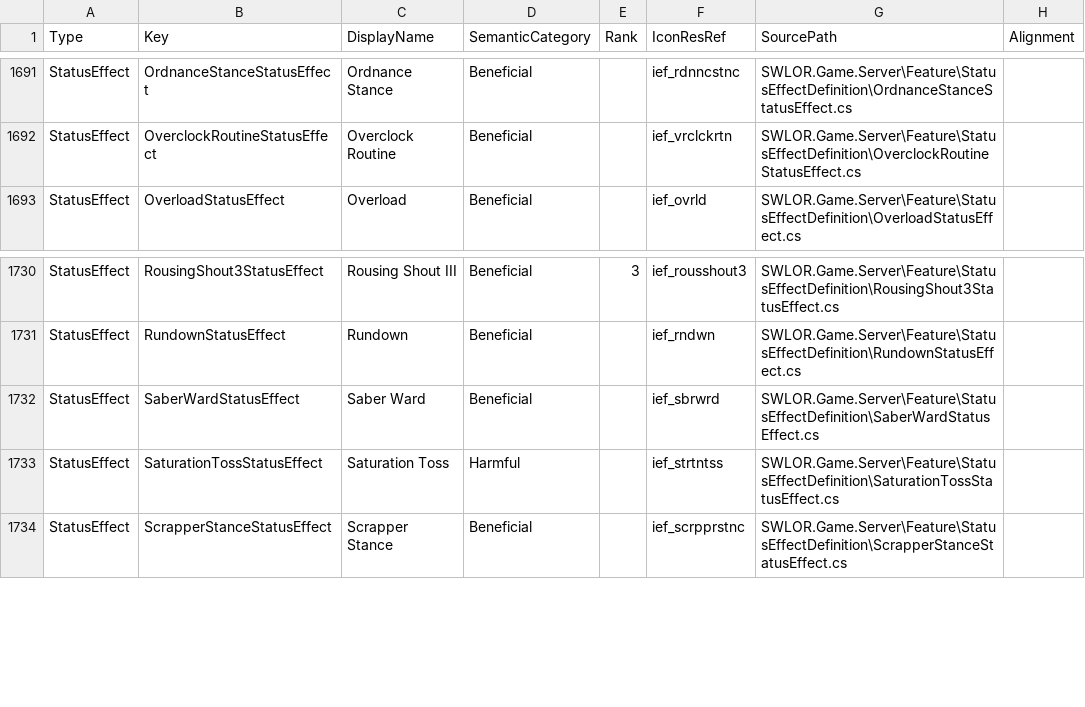
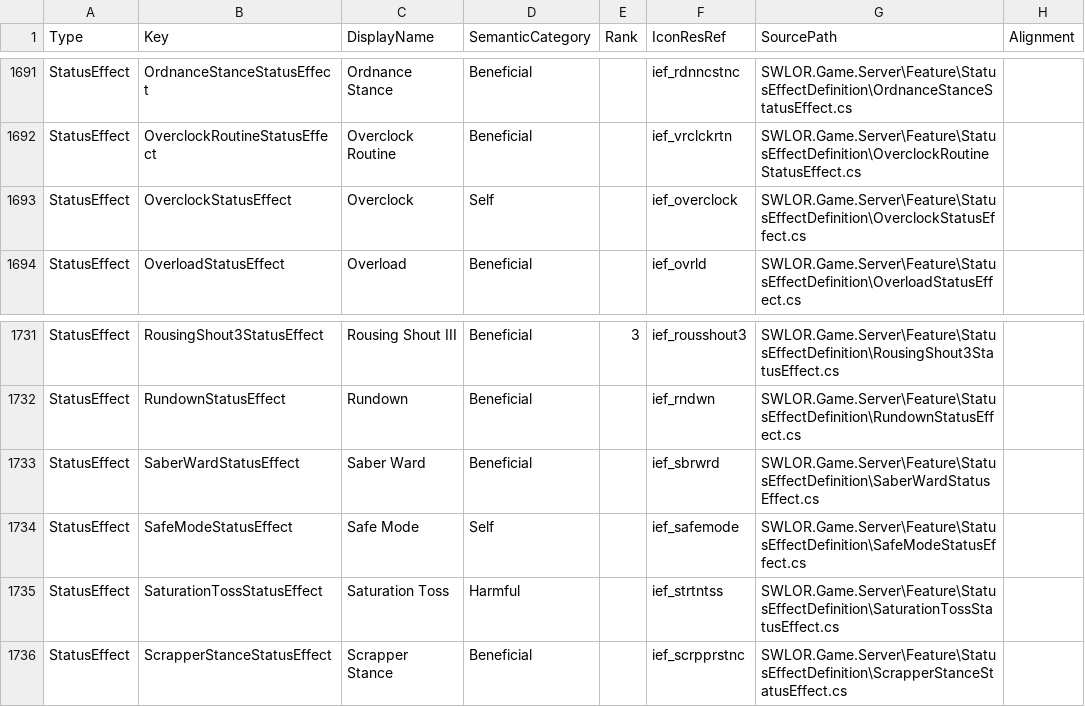
Before and after one commit to zunath/SWLOR_NWN, a CSV file: SWLOR.Game.Server/Readmes/GameplayIconManifest.csv, drawn as a sheet; only a part is shown, gaps mark what is left out.

```diff
--- a/SWLOR.Game.Server/Readmes/GameplayIconManifest.csv
+++ b/SWLOR.Game.Server/Readmes/GameplayIconManifest.csv
@@ -1692,2 +1692,3 @@
 "StatusEffect","OverclockRoutineStatusEffect","Overclock Routine","Beneficial","","ief_vrclckrtn","SWLOR.Game.Server\Feature\StatusEffectDefinition\OverclockRoutineStatusEffect.cs",""
+"StatusEffect","OverclockStatusEffect","Overclock","Self","","ief_overclock","SWLOR.Game.Server\Feature\StatusEffectDefinition\OverclockStatusEffect.cs",""
 "StatusEffect","OverloadStatusEffect","Overload","Beneficial","","ief_ovrld","SWLOR.Game.Server\Feature\StatusEffectDefinition\OverloadStatusEffect.cs",""
@@ -1732,2 +1733,3 @@
 "StatusEffect","SaberWardStatusEffect","Saber Ward","Beneficial","","ief_sbrwrd","SWLOR.Game.Server\Feature\StatusEffectDefinition\SaberWardStatusEffect.cs",""
+"StatusEffect","SafeModeStatusEffect","Safe Mode","Self","","ief_safemode","SWLOR.Game.Server\Feature\StatusEffectDefinition\SafeModeStatusEffect.cs",""
 "StatusEffect","SaturationTossStatusEffect","Saturation Toss","Harmful","","ief_strtntss","SWLOR.Game.Server\Feature\StatusEffectDefinition\SaturationTossStatusEffect.cs",""
```
Also changed, not shown: 16 other files.
